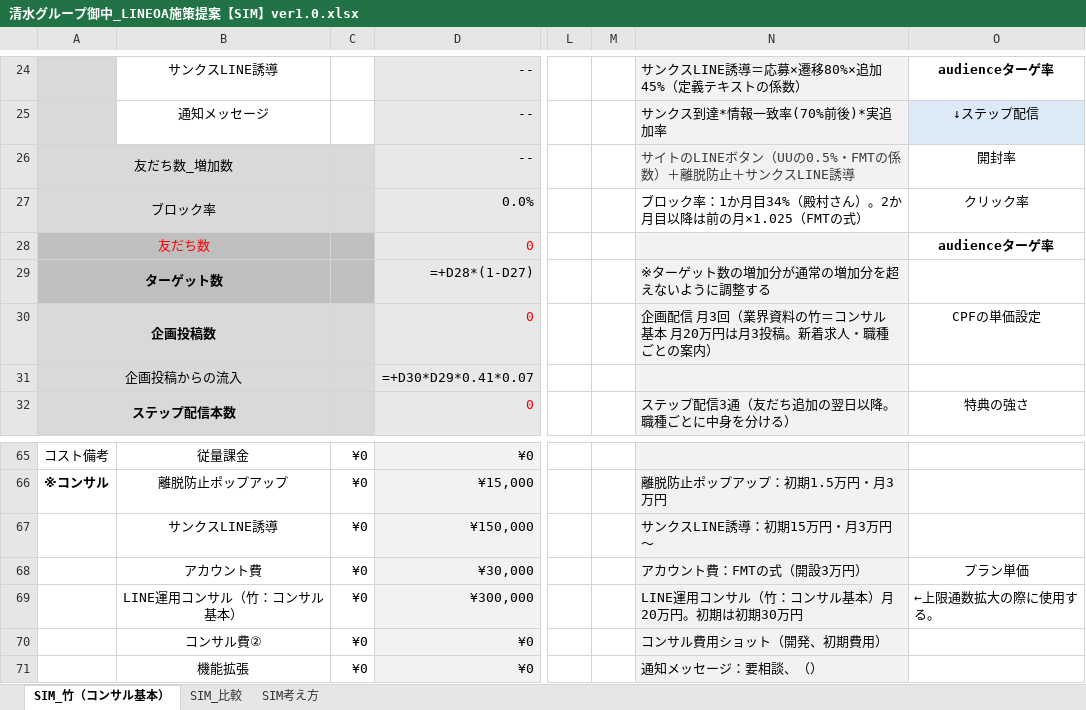
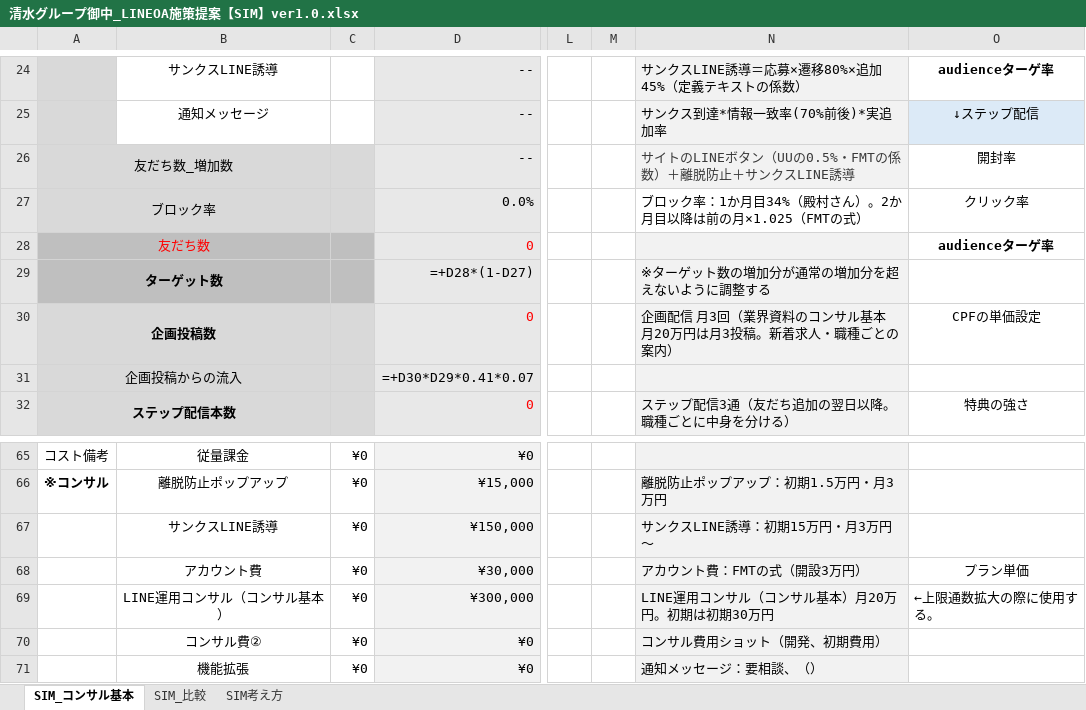
Before and after one commit to tonomura-r-dev/folder, an Excel workbook: 清水グループ御中_LINEOA施策提案【SIM】ver1.0.xlsx, sheet SIM_コンサル基本, drawn as a sheet; only a part is shown, gaps mark what is left out; values as stored, in another font and other column widths than the file's, no borders; formulas without a stored value are shown as written; the diff names each change by its address in the sheet, - before the commit and + after, or states it on an @@ line.

```diff
--- a/清水グループ御中_LINEOA施策提案【SIM】ver1.0.xlsx (sheet SIM_コンサル基本)
+++ b/清水グループ御中_LINEOA施策提案【SIM】ver1.0.xlsx (sheet SIM_コンサル基本)
-sheet tab: SIM_竹（コンサル基本）
+sheet tab: SIM_コンサル基本
-N30: …界資料の竹＝コンサル…
+N30: …界資料のコンサル…
-B69: LINE運用コンサル（竹：コンサル基本）
+B69: LINE運用コンサル（コンサル基本）
-N69: LINE運用コンサル（竹：コンサル基本）月20万円。初期は初期30万円
+N69: LINE運用コンサル（コンサル基本）月20万円。初期は初期30万円
```
Also changed, not shown: sheet SIM_比較, 5 other files.
